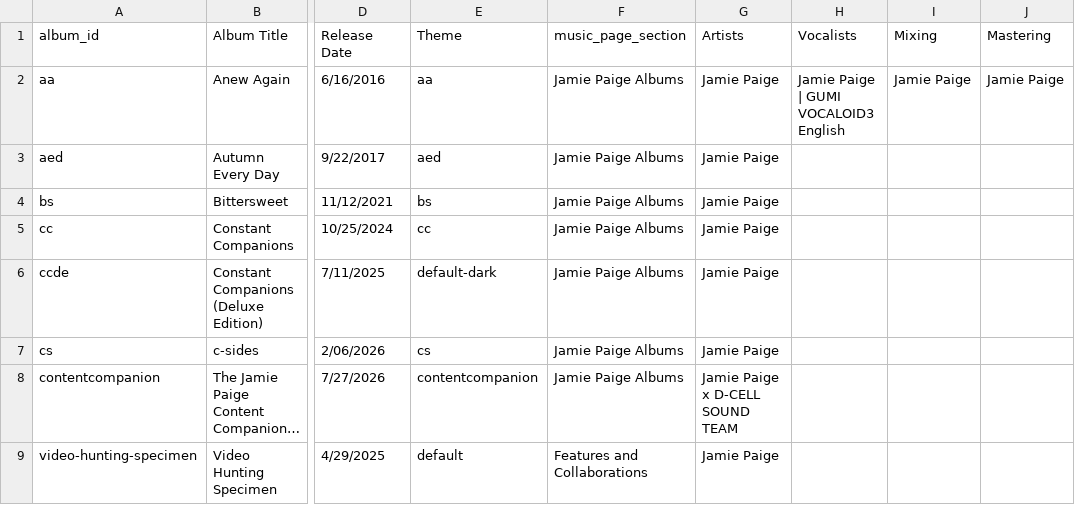
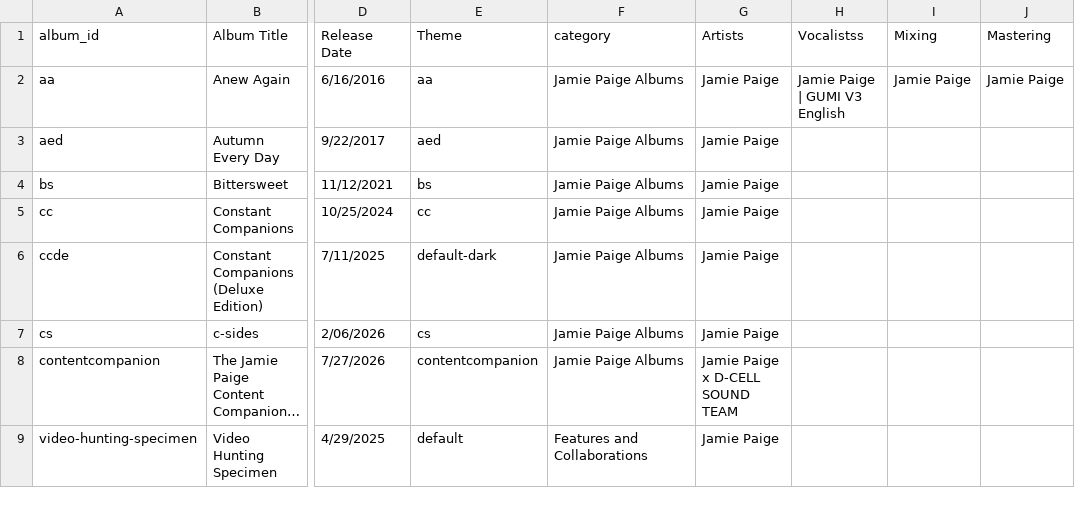
Before and after one commit to JamiePediaTeam/JamiePedia, a CSV file: public/csv/JamiePedia Data - Albums.csv, drawn as a sheet; only a part is shown, gaps mark what is left out; long unchanged cells end in …; the diff names each change by its address in the sheet, - before the commit and + after, or states it on an @@ line.

```diff
--- a/public/csv/JamiePedia Data - Albums.csv
+++ b/public/csv/JamiePedia Data - Albums.csv
-F1: music_page_section
+F1: category
-H1: Vocalists
+H1: Vocalistss
-H2 (Vocalistss): Jamie Paige | GUMI VOCALOID3 English
+H2 (Vocalistss): Jamie Paige | GUMI V3 English
```
Also changed, not shown: public/csv/JamiePedia Data - Songs.csv, 8 other files.
